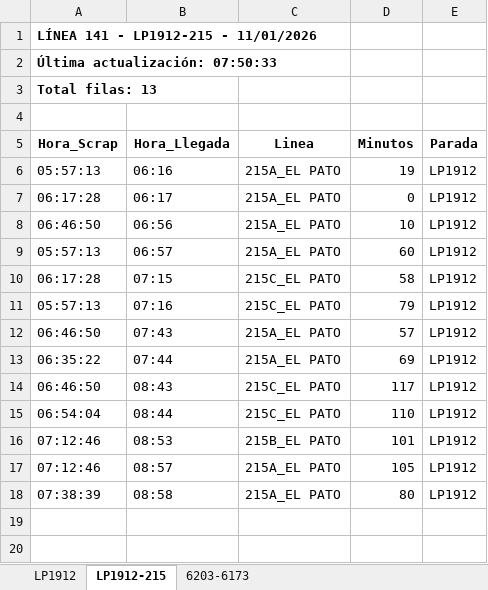
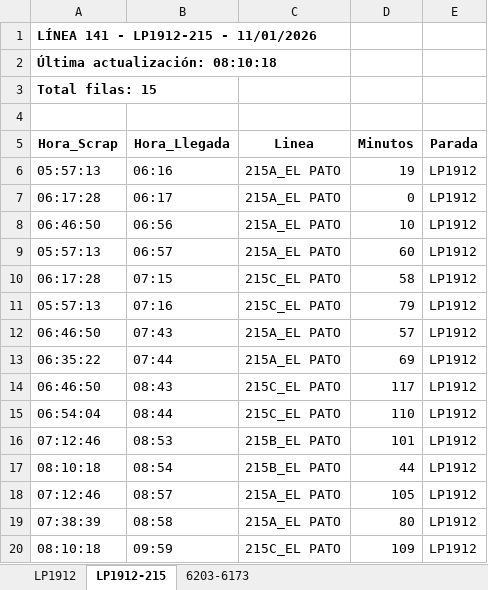
Before and after one commit to palomac00/recolector-cuadradoapp, an Excel workbook: data/horarios-141-2026-01-11.xlsx, sheet LP1912-215, drawn as a sheet; values as stored, in another font and other column widths than the file's, no borders; the diff names each change by its address in the sheet, - before the commit and + after, or states it on an @@ line.

```diff
--- a/data/horarios-141-2026-01-11.xlsx (sheet LP1912-215)
+++ b/data/horarios-141-2026-01-11.xlsx (sheet LP1912-215)
-A2 (Hora_Scrap): Última actualización: 07:50:33
+A2 (Hora_Scrap): Última actualización: 08:10:18
-A3 (Hora_Scrap): Total filas: 13
+A3 (Hora_Scrap): Total filas: 15
+row 17: 08:10:18 | 08:54 | 215B_EL PATO | 44 | LP1912
+row 20: 08:10:18 | 09:59 | 215C_EL PATO | 109 | LP1912
```
Also changed, not shown: sheet LP1912, sheet 6203-6173.
